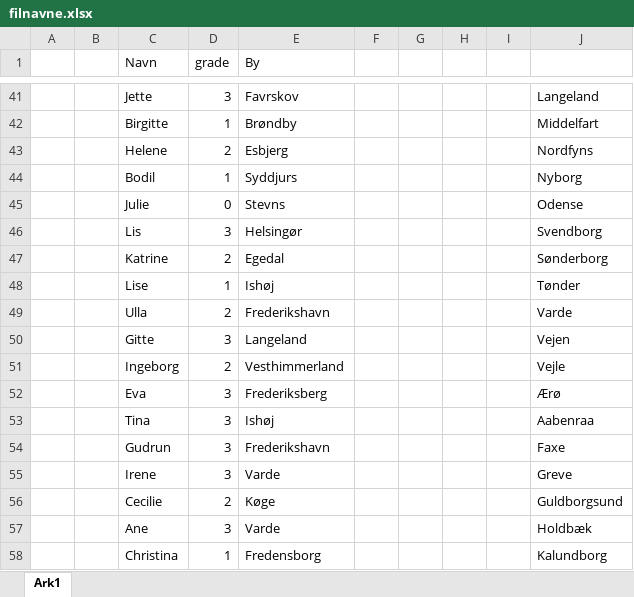
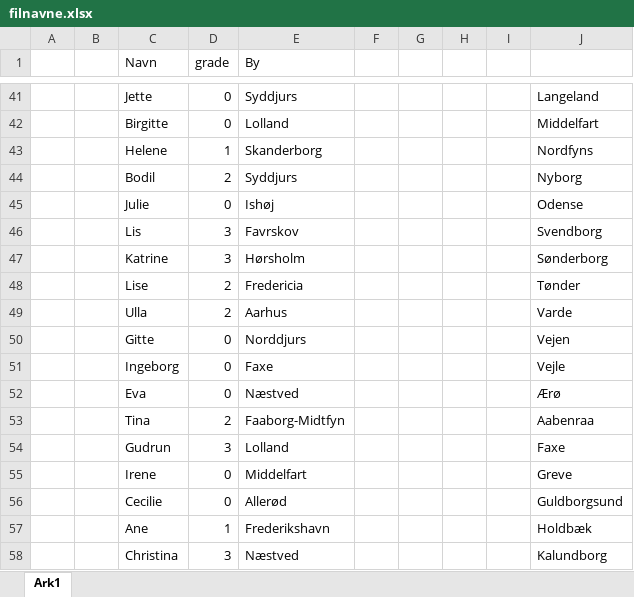
Before and after one commit to Ravnholt7507/P2-Projekt, an Excel workbook: filnavne.xlsx, sheet Ark1, drawn as a sheet; only a part is shown, gaps mark what is left out; values as stored, in another font and other column widths than the file's, no borders; the diff covers the shown part only; the diff names each change by its address in the sheet, - before the commit and + after, or states it on an @@ line.

```diff
--- a/filnavne.xlsx (sheet Ark1)
+++ b/filnavne.xlsx (sheet Ark1)
-D41 (grade): 3
+D41 (grade): 0
-E41 (By): Favrskov
+E41 (By): Syddjurs
-D42 (grade): 1
+D42 (grade): 0
-E42 (By): Brøndby
+E42 (By): Lolland
-D43 (grade): 2
+D43 (grade): 1
-E43 (By): Esbjerg
+E43 (By): Skanderborg
-D44 (grade): 1
+D44 (grade): 2
-E45 (By): Stevns
+E45 (By): Ishøj
-E46 (By): Helsingør
+E46 (By): Favrskov
-D47 (grade): 2
+D47 (grade): 3
-E47 (By): Egedal
+E47 (By): Hørsholm
-D48 (grade): 1
+D48 (grade): 2
-E48 (By): Ishøj
+E48 (By): Fredericia
-E49 (By): Frederikshavn
+E49 (By): Aarhus
-D50 (grade): 3
+D50 (grade): 0
-E50 (By): Langeland
+E50 (By): Norddjurs
-D51 (grade): 2
+D51 (grade): 0
-E51 (By): Vesthimmerland
+E51 (By): Faxe
-D52 (grade): 3
+D52 (grade): 0
-E52 (By): Frederiksberg
+E52 (By): Næstved
-D53 (grade): 3
+D53 (grade): 2
-E53 (By): Ishøj
+E53 (By): Faaborg-Midtfyn
-E54 (By): Frederikshavn
+E54 (By): Lolland
-D55 (grade): 3
+D55 (grade): 0
-E55 (By): Varde
+E55 (By): Middelfart
-D56 (grade): 2
+D56 (grade): 0
-E56 (By): Køge
+E56 (By): Allerød
-D57 (grade): 3
+D57 (grade): 1
-E57 (By): Varde
+E57 (By): Frederikshavn
-D58 (grade): 1
+D58 (grade): 3
-E58 (By): Fredensborg
+E58 (By): Næstved
```
Also changed, not shown: 36 added rows, 36 removed rows, 2 moved rows and 1258 edited cells elsewhere in this sheet, 4 other files.
